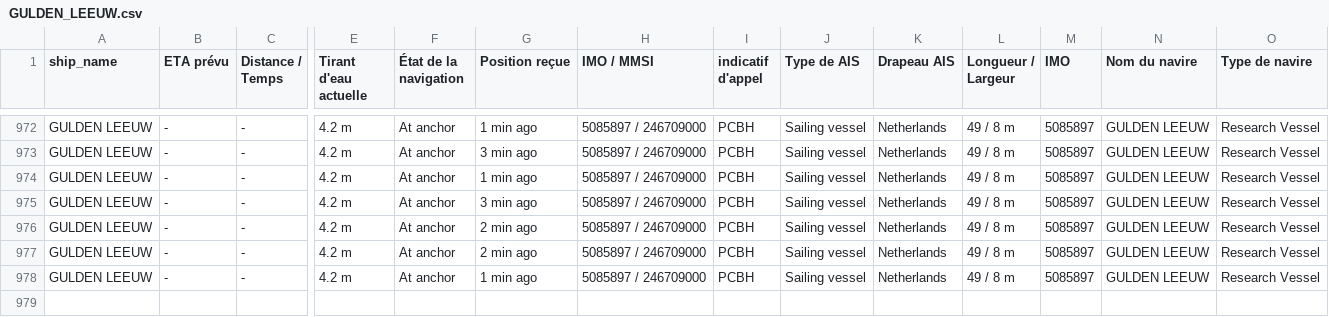
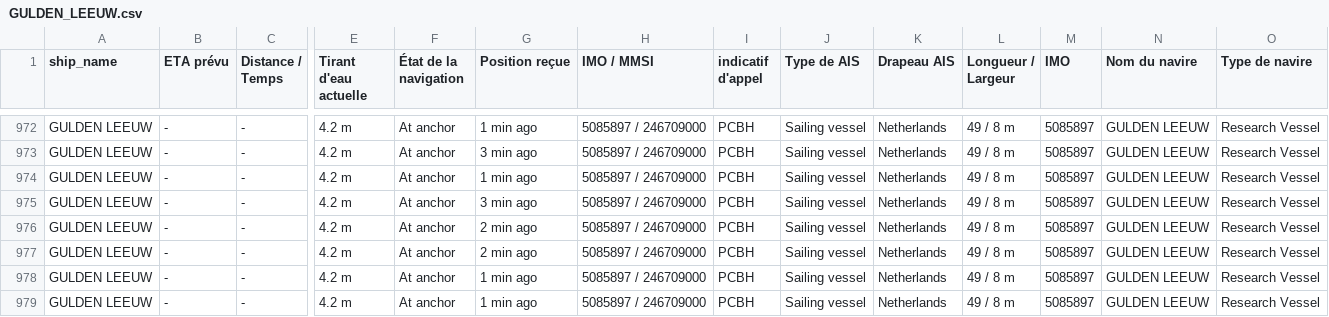
Before and after one commit to ZouarhiYassmin/ais-dataset-vesselfinder, a CSV file: data/GULDEN_LEEUW.csv, drawn as a sheet; only a part is shown, gaps mark what is left out; rows hold the shown columns only; the diff names each change by its address in the sheet, - before the commit and + after, or states it on an @@ line.

```diff
--- a/data/GULDEN_LEEUW.csv
+++ b/data/GULDEN_LEEUW.csv
+row 979: GULDEN LEEUW | - | - | 4.2 m | At anchor | 1 min ago | 5085897 / 246709000 | PCBH | Sailing vessel | Netherlands | 49 / 8 m | 5085897 | GULDEN LEEUW | Research Vessel
```
Also changed, not shown: data/ARROW.csv, data/FORTUNATE_SUN.csv, 5 other files.
